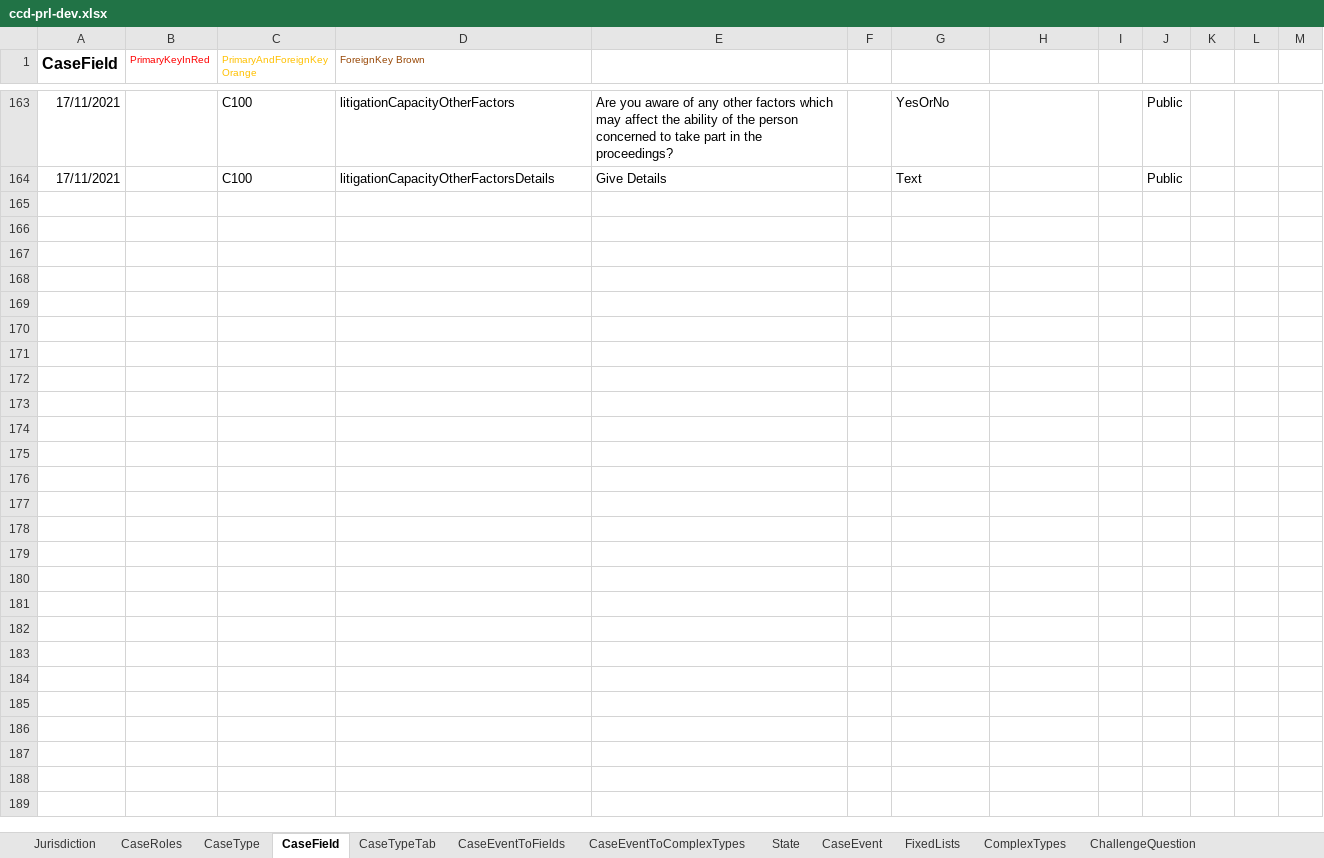
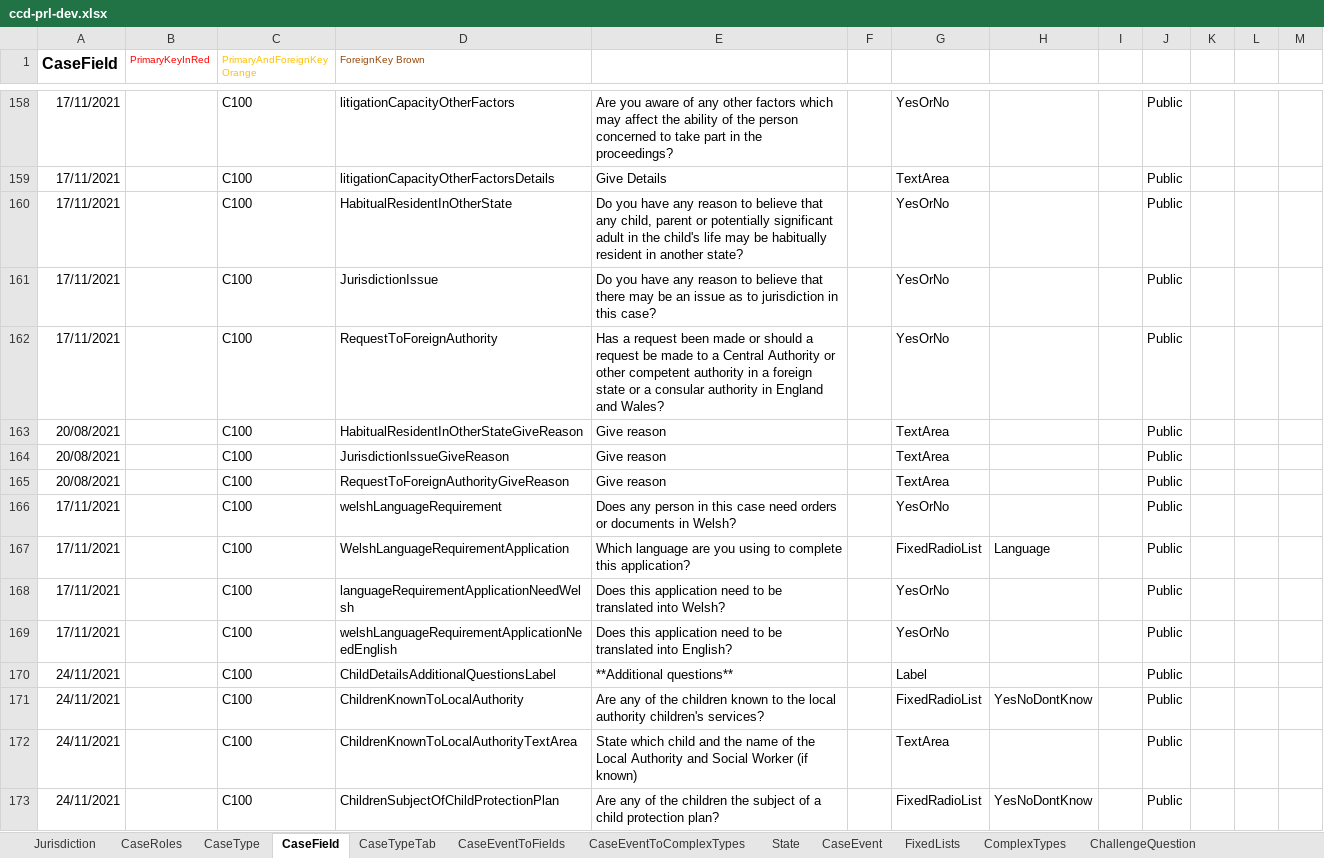
Before and after one commit to hmcts/prl-ccd-definitions, an Excel workbook: build/ccd-development-config/ccd-prl-dev.xlsx, sheet CaseField, drawn as a sheet; only a part is shown, gaps mark what is left out; values as stored, in another font and other column widths than the file's, no borders; addresses are those after the commit; ↵ is a line break in a cell; the diff covers the shown part only; the diff names each change by its address in the sheet, - before the commit and + after, or states it on an @@ line.

Commit message:
further changes to field names

```diff
--- a/build/ccd-development-config/ccd-prl-dev.xlsx (sheet CaseField)
+++ b/build/ccd-development-config/ccd-prl-dev.xlsx (sheet CaseField)
-G159: Text
+G159: TextArea
+row 160: 17/11/2021 |  | C100 | HabitualResidentInOtherState | Do you have any reason to believe that any child, parent or potentially significant ↵ adult in the child's life may be habitually resident in another state? |  | YesOrNo |  |  | Public
+row 161: 17/11/2021 |  | C100 | JurisdictionIssue | Do you have any reason to believe that there may be an issue as to jurisdiction in ↵ this case? |  | YesOrNo |  |  | Public
+row 162: 17/11/2021 |  | C100 | RequestToForeignAuthority | Has a request been made or should a request be made to a Central Authority or other competent authority in a foreign state or a consular authority in England and Wales? |  | YesOrNo |  |  | Public
+row 163: 20/08/2021 |  | C100 | HabitualResidentInOtherStateGiveReason | Give reason |  | TextArea |  |  | Public
+row 164: 20/08/2021 |  | C100 | JurisdictionIssueGiveReason | Give reason |  | TextArea |  |  | Public
+row 165: 20/08/2021 |  | C100 | RequestToForeignAuthorityGiveReason | Give reason |  | TextArea |  |  | Public
+row 166: 17/11/2021 |  | C100 | welshLanguageRequirement | Does any person in this case need orders or documents in Welsh? |  | YesOrNo |  |  | Public
+row 167: 17/11/2021 |  | C100 | WelshLanguageRequirementApplication | Which language are you using to complete this application? |  | FixedRadioList | Language |  | Public
+row 168: 17/11/2021 |  | C100 | languageRequirementApplicationNeedWelsh | Does this application need to be translated into Welsh? |  | YesOrNo |  |  | Public
+row 169: 17/11/2021 |  | C100 | welshLanguageRequirementApplicationNeedEnglish | Does this application need to be translated into English? |  | YesOrNo |  |  | Public
+row 170: 24/11/2021 |  | C100 | ChildDetailsAdditionalQuestionsLabel | **Additional questions** |  | Label |  |  | Public
+row 171: 24/11/2021 |  | C100 | ChildrenKnownToLocalAuthority | Are any of the children known to the local authority children's services? |  | FixedRadioList | YesNoDontKnow |  | Public
+row 172: 24/11/2021 |  | C100 | ChildrenKnownToLocalAuthorityTextArea | State which child and the name of the Local Authority and Social Worker (if known) |  | TextArea |  |  | Public
+row 173: 24/11/2021 |  | C100 | ChildrenSubjectOfChildProtectionPlan | Are any of the children the subject of a child protection plan? |  | FixedRadioList | YesNoDontKnow |  | Public
```
Also changed, not shown: other rows of this sheet, sheet AuthorisationCaseField, sheet CaseEventToFields, sheet CaseEventToComplexTypes, sheet ComplexTypes, sheet AuthorisationCaseEvent, sheet FixedLists, 6 more sheets, 3 other files.
